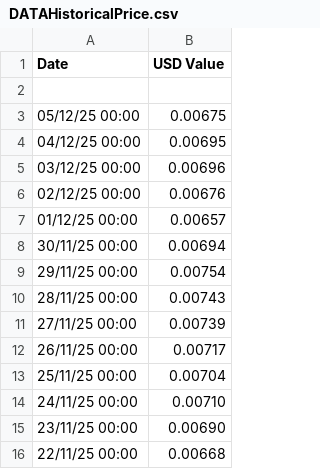
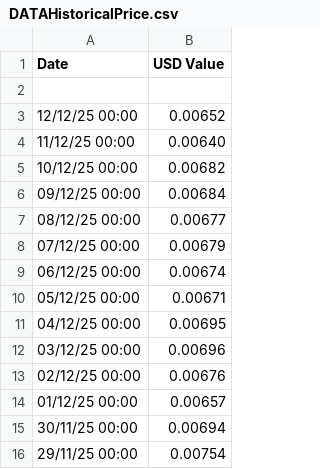
Before and after one commit to Ocnrb/Streamr-deCentral, a CSV file: data/DATAHistoricalPrice.csv, drawn as a sheet; only a part is shown; the shorter side is filled out with more unchanged rows.

```diff
--- a/data/DATAHistoricalPrice.csv
+++ b/data/DATAHistoricalPrice.csv
@@ -2,3 +2,10 @@ Date , USD Value
 
-05/12/25 00:00 , 0.00675
+12/12/25 00:00 , 0.00652
+11/12/25 00:00 , 0.00640
+10/12/25 00:00 , 0.00682
+09/12/25 00:00 , 0.00684
+08/12/25 00:00 , 0.00677
+07/12/25 00:00 , 0.00679
+06/12/25 00:00 , 0.00674
+05/12/25 00:00 , 0.00671
 04/12/25 00:00 , 0.00695
```
Also changed, not shown: 13 other files.
